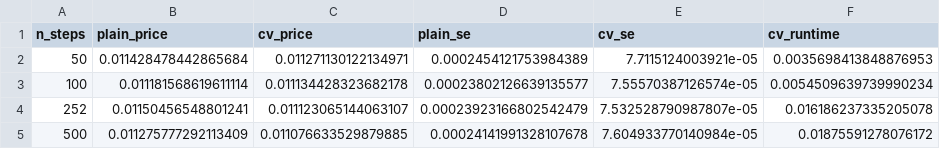
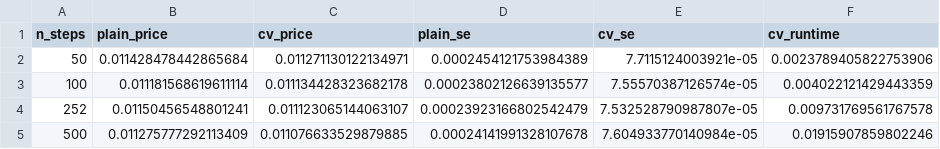
Before and after one commit to jaehyukchoi/MATH5030-Group02, a CSV file: results/timestep_sensitivity.csv, drawn as a sheet.

```diff
--- a/results/timestep_sensitivity.csv
+++ b/results/timestep_sensitivity.csv
@@ -1,5 +1,5 @@
 n_steps,plain_price,cv_price,plain_se,cv_se,cv_runtime
-50,0.011428478442865684,0.011271130122134971,0.0002454121753984389,7.7115124003921e-05,0.0035698413848876953
-100,0.011181568619611114,0.011134428323682178,0.00023802126639135577,7.55570387126574e-05,0.0054509639739990234
-252,0.01150456548801241,0.011123065144063107,0.00023923166802542479,7.532528790987807e-05,0.016186237335205078
-500,0.011275777292113409,0.011076633529879885,0.00024141991328107678,7.604933770140984e-05,0.01875591278076172
+50,0.011428478442865684,0.011271130122134971,0.0002454121753984389,7.7115124003921e-05,0.0023789405822753906
+100,0.011181568619611114,0.011134428323682178,0.00023802126639135577,7.55570387126574e-05,0.004022121429443359
+252,0.01150456548801241,0.011123065144063107,0.00023923166802542479,7.532528790987807e-05,0.009731769561767578
+500,0.011275777292113409,0.011076633529879885,0.00024141991328107678,7.604933770140984e-05,0.01915907859802246
```
Also changed, not shown: results/path_sensitivity.csv, 2 other files.
